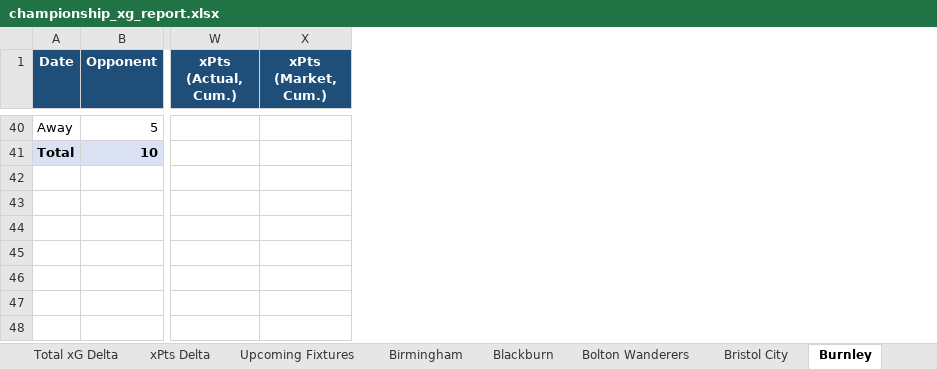
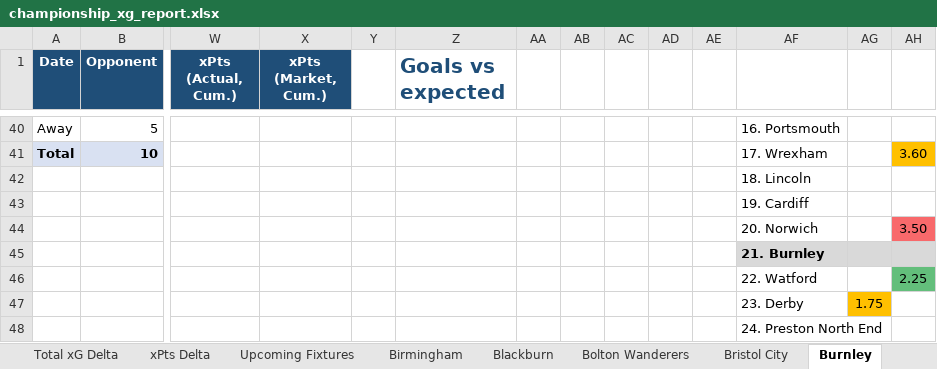
Before and after one commit to boylealert0209/efl-xg-model, an Excel workbook: data/championship_xg_report.xlsx, sheet Burnley, drawn as a sheet; only a part is shown, gaps mark what is left out; values as stored, in another font and other column widths than the file's, no borders; charts and pictures and conditional formats not drawn; rows hold the shown columns only; the diff covers the shown part only; the diff names each change by its address in the sheet, - before the commit and + after, or states it on an @@ line.

```diff
--- a/data/championship_xg_report.xlsx (sheet Burnley)
+++ b/data/championship_xg_report.xlsx (sheet Burnley)
+column Y, empty
+column Z (Goals vs expected), empty
+column AA, empty
+column AB, empty
+column AC, empty
+column AD, empty
+column AE, empty
+column AF, rows 40-41: 16. Portsmouth | 17. Wrexham
+column AG, empty
+column AH, row 41: 3.60
+row 42:  |  |  |  |  |  |  |  |  |  |  | 18. Lincoln
+row 43:  |  |  |  |  |  |  |  |  |  |  | 19. Cardiff
+row 44:  |  |  |  |  |  |  |  |  |  |  | 20. Norwich |  | 3.50
+row 45:  |  |  |  |  |  |  |  |  |  |  | 21. Burnley
+row 46:  |  |  |  |  |  |  |  |  |  |  | 22. Watford |  | 2.25
+row 47:  |  |  |  |  |  |  |  |  |  |  | 23. Derby | 1.75
+row 48:  |  |  |  |  |  |  |  |  |  |  | 24. Preston North End
```
Also changed, not shown: 6 added rows and 7 edited cells elsewhere in this sheet, sheet Charlton, sheet Swansea, sheet Southampton, sheet Birmingham, sheet Watford, sheet Blackburn, 18 more sheets, other sheet tabs, charts or pictures, 2 other files.
